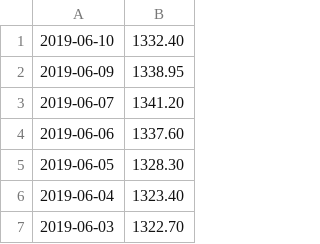
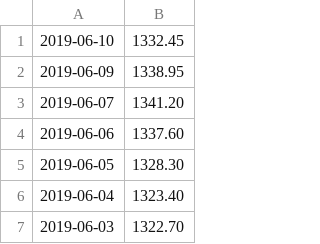
Before and after one commit to bosdhill/BigDataFedCodingChallenge, a CSV file: data/golddateandprice.csv, drawn as a sheet; only a part is shown.

```diff
--- a/data/golddateandprice.csv
+++ b/data/golddateandprice.csv
@@ -1,2 +1,2 @@
-2019-06-10,1332.40
+2019-06-10,1332.45
 2019-06-09,1338.95
```
Also changed, not shown: 1 other file.
